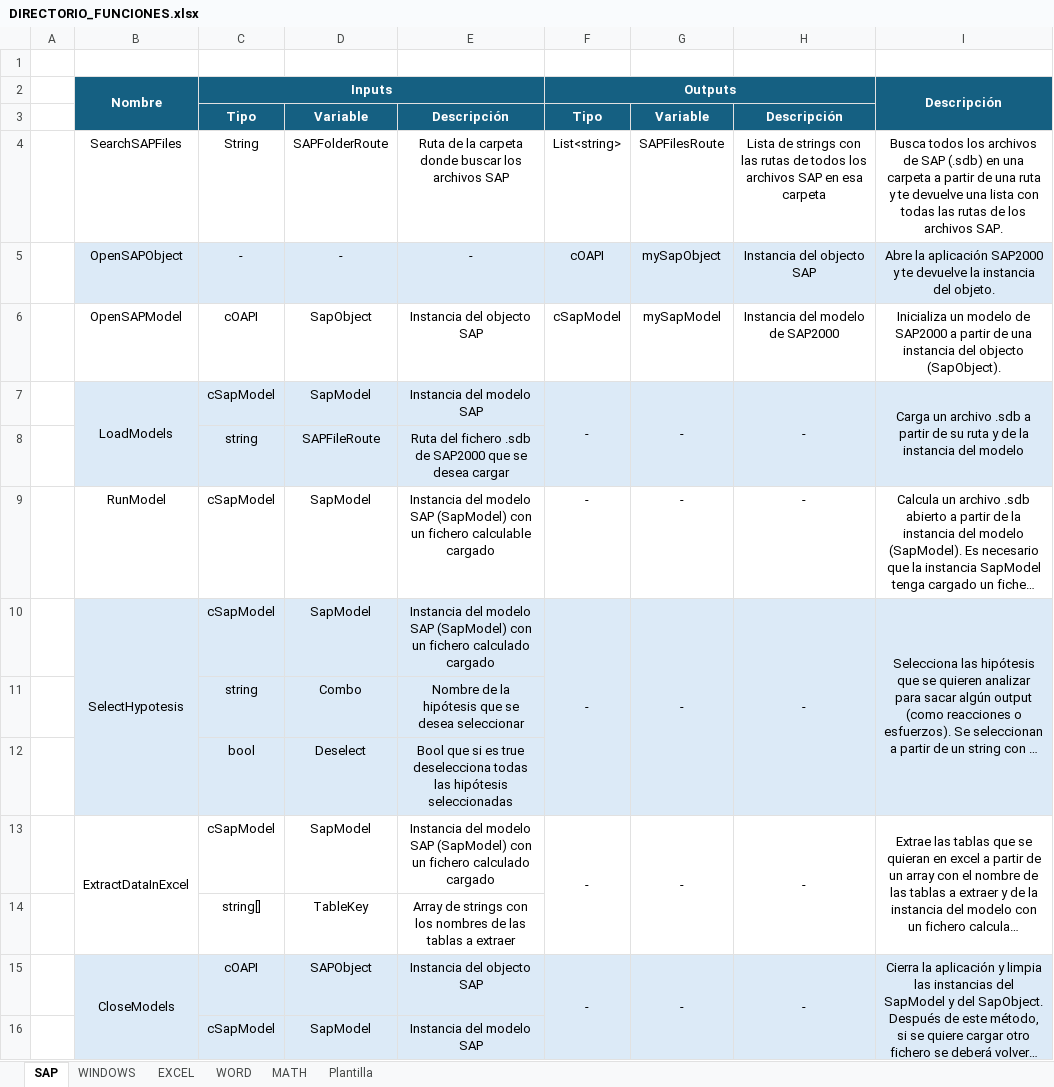
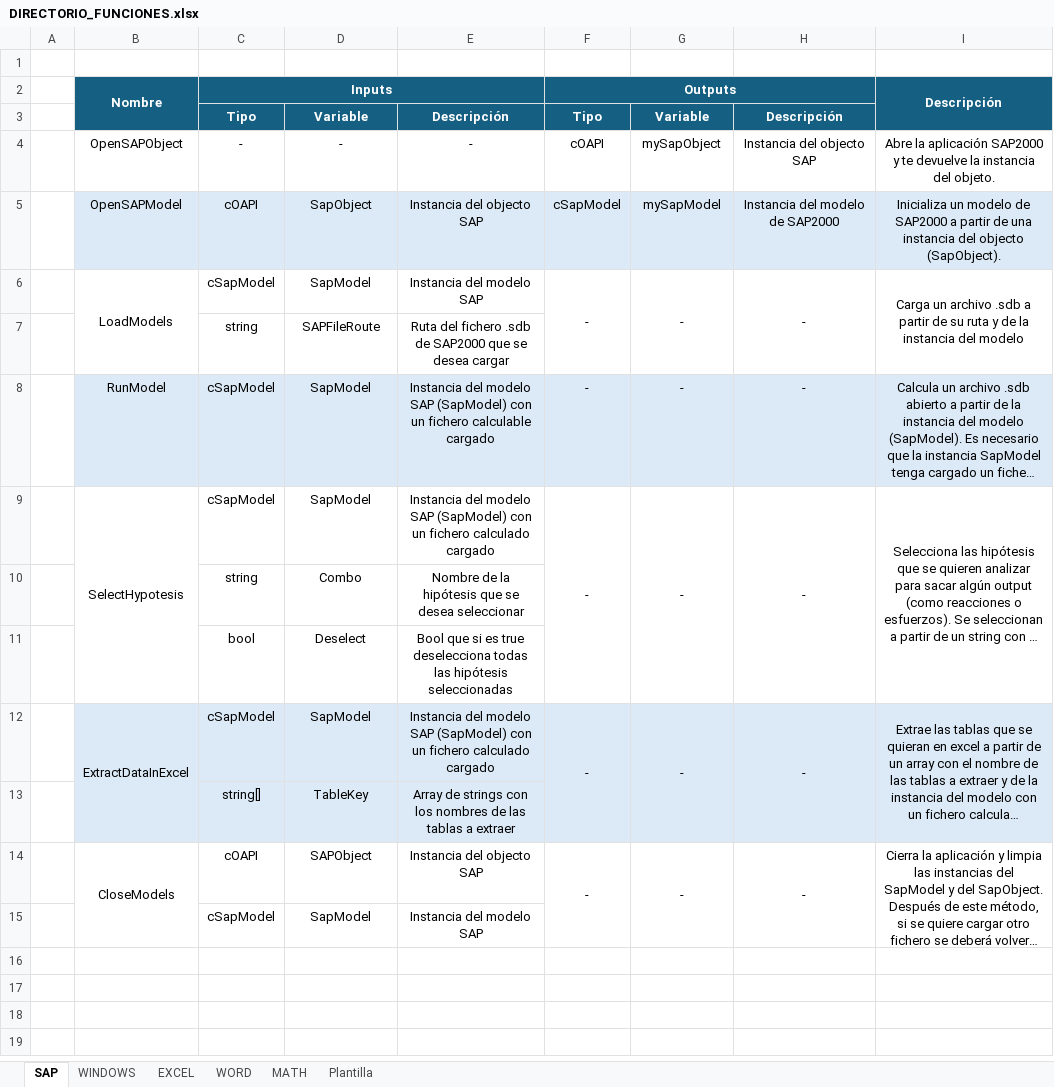
Before and after one commit to GSS-DMF/Producto-Desarrollo-Herramientas, an Excel workbook: DIRECTORIO_FUNCIONES.xlsx, sheet SAP, drawn as a sheet; long unchanged cells end in …; values as stored, in another font and other column widths than the file's, no borders; removed rows and columns are numbered as before the commit, all else as after; the diff names each change by its address in the sheet, - before the commit and + after, or states it on an @@ line.

Commit message:
Añadidas instrucciones de uso en readme
Se añaden instrucciones a modo de guía de uso en el archivo readme de la carpeta principal. Se mueve uno de los métodos de la clase SAP a la Windows ya que encaja mejor. Se actualiza el excel acorde a ese cambio.

```diff
--- a/DIRECTORIO_FUNCIONES.xlsx (sheet SAP)
+++ b/DIRECTORIO_FUNCIONES.xlsx (sheet SAP)
-row 4:  | SearchSAPFiles | String | SAPFolderRoute | Ruta de la carpeta donde buscar los archivos SAP | List<string> | SAPFilesRoute | Lista de strings con las rutas de todos los archivos SAP en esa carpeta | Busca todos los archivos de SAP (.sdb) en una carpeta a partir de una ruta y te devuelve una lista con todas las rutas de los archivos SAP.
-B4:I4 fill: #DCEAF7
+B4:I4 fill: none
-B5:I5 fill: none
+B5:I5 fill: #DCEAF7
-B6:I7 fill: #DCEAF7
+B6:I7 fill: none
-B8:I8 fill: none
+B8:I8 fill: #DCEAF7
-B9:I11 fill: #DCEAF7
+B9:I11 fill: none
-B12:I13 fill: none
+B12:I13 fill: #DCEAF7
-B14:I15 fill: #DCEAF7
+B14:I15 fill: none
```
Also changed, not shown: sheet WINDOWS, 3 other files.
